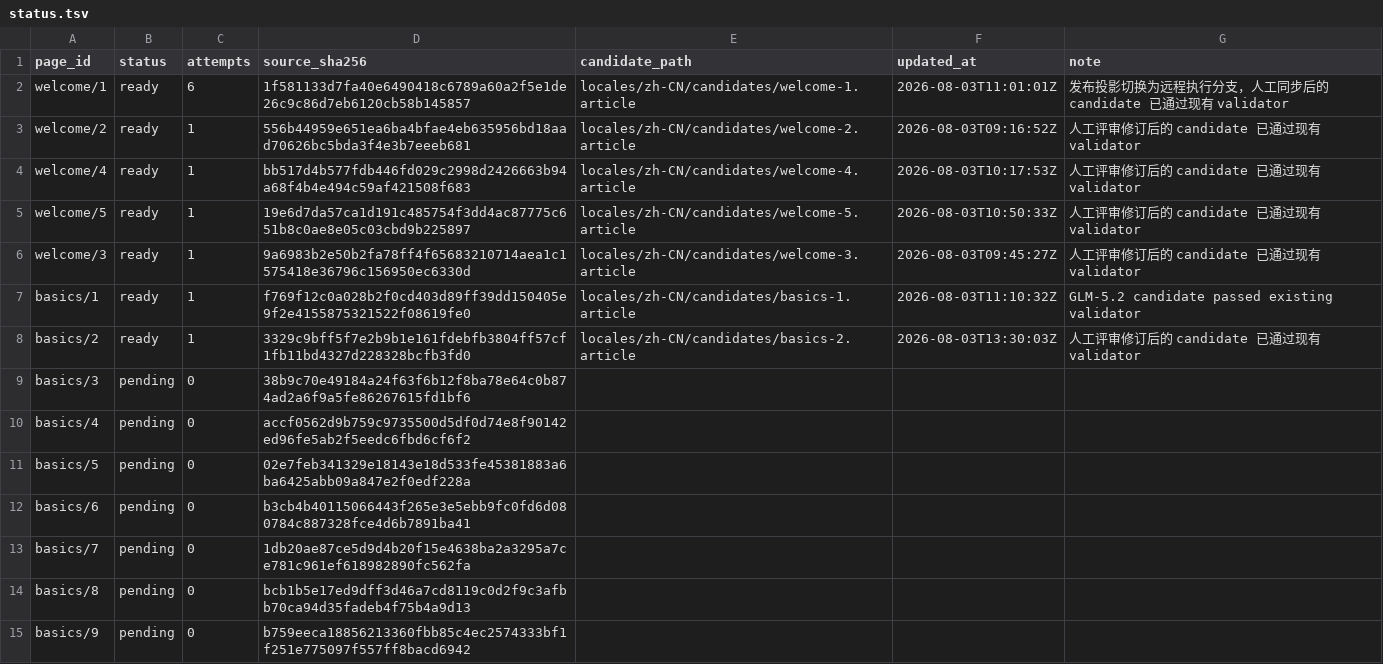
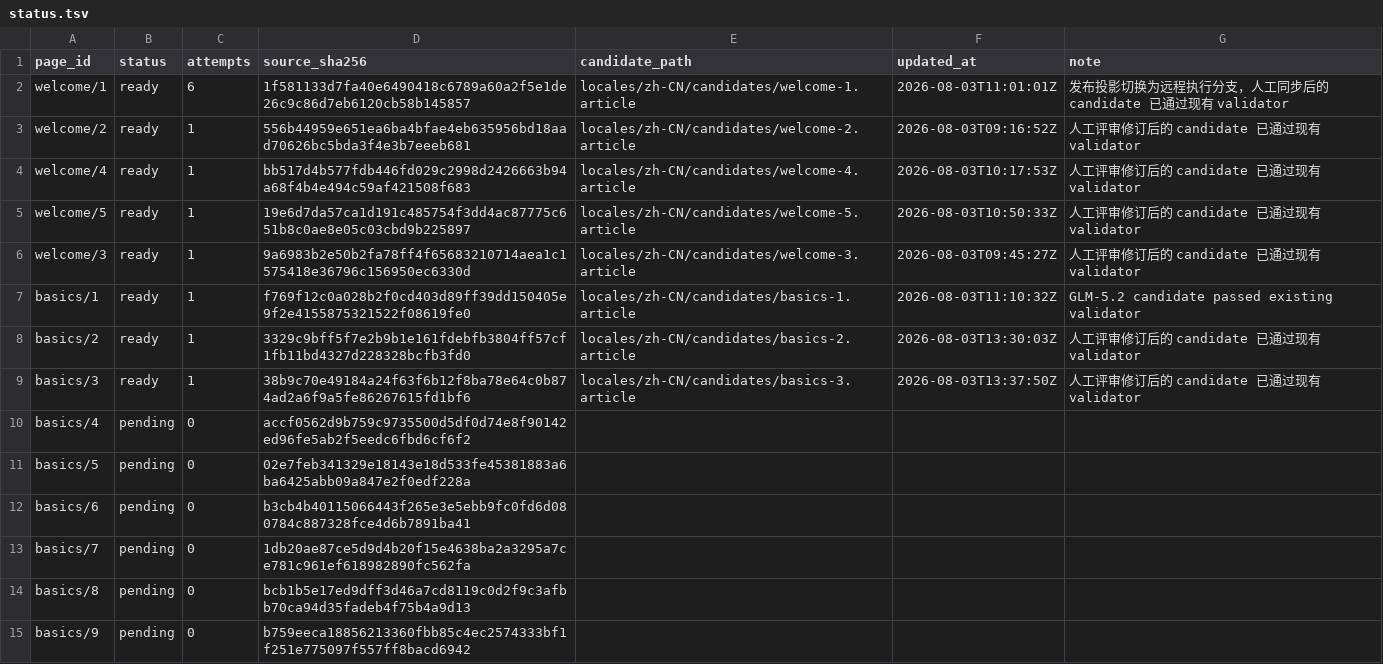
Before and after one commit to shuijingwan/go-tour-i18n, a TSV file: locales/zh-CN/status.tsv, drawn as a sheet; only a part is shown.

Commit message:
feat: 完成 basics/3 翻译并更新项目进度

```diff
--- a/locales/zh-CN/status.tsv
+++ b/locales/zh-CN/status.tsv
@@ -8,3 +8,3 @@ basics/1	ready	1	f769f12c0a028b2f0cd403d89ff39dd150405e9f2e4155875321522f08619fe
 basics/2	ready	1	3329c9bff5f7e2b9b1e161fdebfb3804ff57cf1fb11bd4327d228328bcfb3fd0	locales/zh-CN/candidates/basics-2.article	2026-08-03T13:30:03Z	人工评审修订后的 candidate 已通过现有 validator
-basics/3	pending	0	38b9c70e49184a24f63f6b12f8ba78e64c0b874ad2a6f9a5fe86267615fd1bf6	""	""	""
+basics/3	ready	1	38b9c70e49184a24f63f6b12f8ba78e64c0b874ad2a6f9a5fe86267615fd1bf6	locales/zh-CN/candidates/basics-3.article	2026-08-03T13:37:50Z	人工评审修订后的 candidate 已通过现有 validator
 basics/4	pending	0	accf0562d9b759c9735500d5df0d74e8f90142ed96fe5ab2f5eedc6fbd6cf6f2	""	""	""
```
Also changed, not shown: 10 other files.
